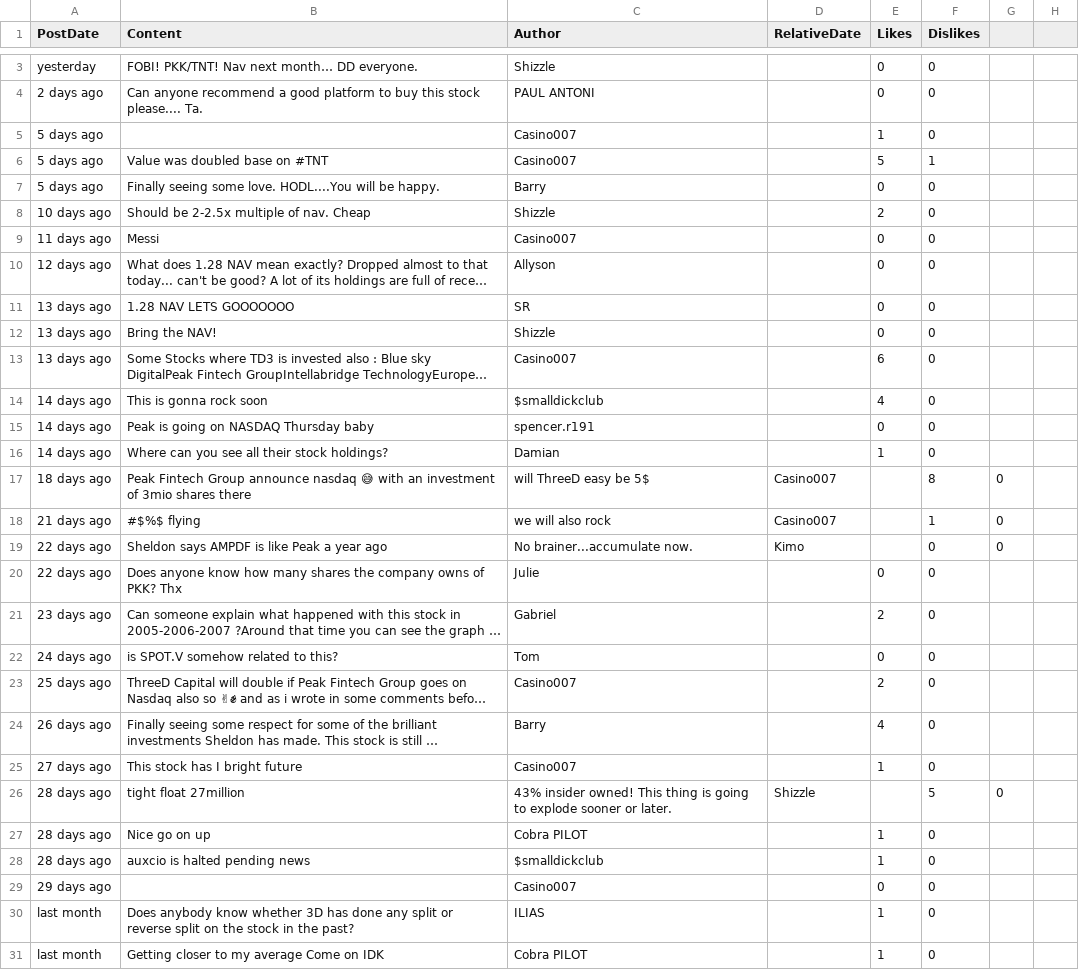
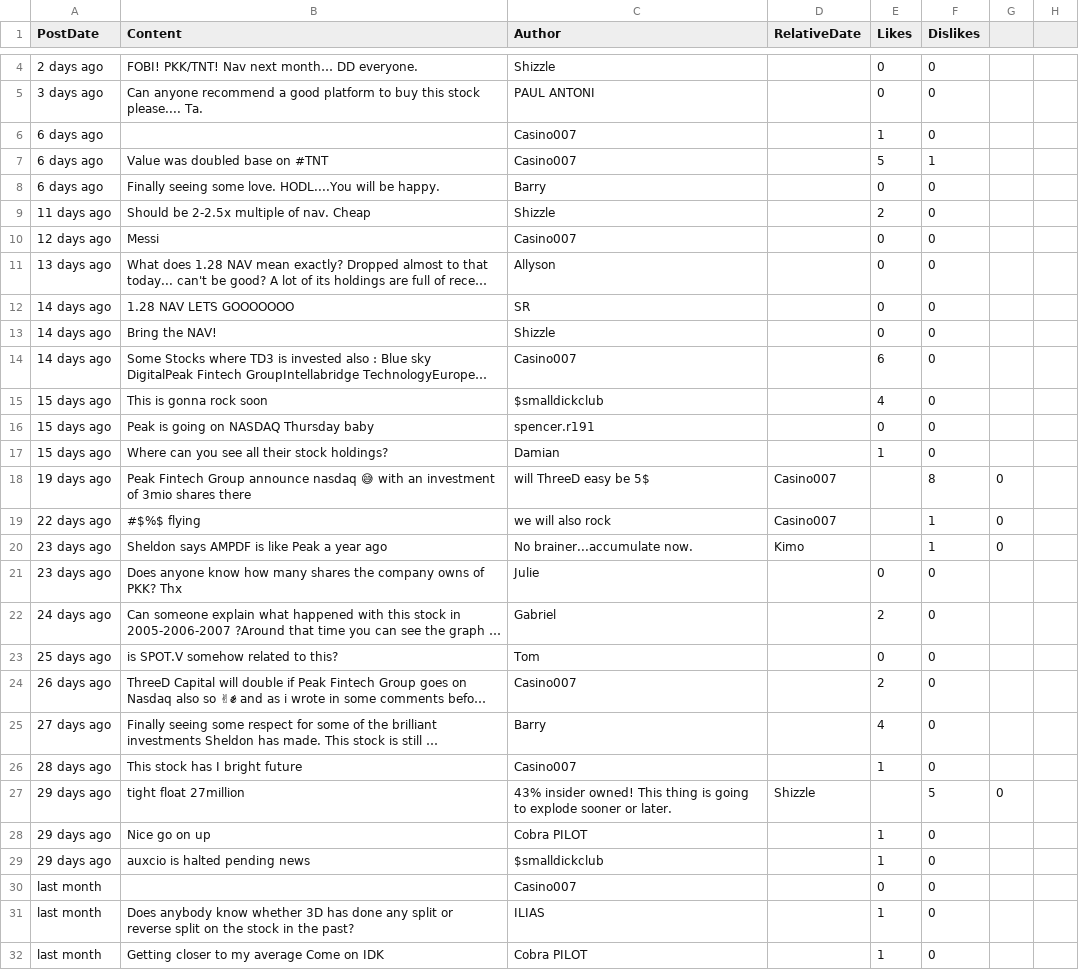
Before and after one commit to dli-invest/conscrap, a CSV file: data/IDK.CN.csv, drawn as a sheet; only a part is shown, gaps mark what is left out; long unchanged cells end in …; addresses are those after the commit; the diff covers the shown part only; the diff names each change by its address in the sheet, - before the commit and + after, or states it on an @@ line.

```diff
--- a/data/IDK.CN.csv
+++ b/data/IDK.CN.csv
-A4 (PostDate): yesterday
+A4 (PostDate): 2 days ago
-A5 (PostDate): 2 days ago
+A5 (PostDate): 3 days ago
-A6:A8 (PostDate): 5 days ago
+A6:A8 (PostDate): 6 days ago
-A9 (PostDate): 10 days ago
+A9 (PostDate): 11 days ago
-A10 (PostDate): 11 days ago
+A10 (PostDate): 12 days ago
-A11 (PostDate): 12 days ago
+A11 (PostDate): 13 days ago
-A12:A14 (PostDate): 13 days ago
+A12:A14 (PostDate): 14 days ago
-A15:A17 (PostDate): 14 days ago
+A15:A17 (PostDate): 15 days ago
-A18 (PostDate): 18 days ago
+A18 (PostDate): 19 days ago
-A19 (PostDate): 21 days ago
+A19 (PostDate): 22 days ago
-A20:A21 (PostDate): 22 days ago
+A20:A21 (PostDate): 23 days ago
-F20 (Dislikes): 0
+F20 (Dislikes): 1
-A22 (PostDate): 23 days ago
+A22 (PostDate): 24 days ago
-A23 (PostDate): 24 days ago
+A23 (PostDate): 25 days ago
-A24 (PostDate): 25 days ago
+A24 (PostDate): 26 days ago
-A25 (PostDate): 26 days ago
+A25 (PostDate): 27 days ago
-A26 (PostDate): 27 days ago
+A26 (PostDate): 28 days ago
-A27:A29 (PostDate): 28 days ago
+A27:A29 (PostDate): 29 days ago
-A30 (PostDate): 29 days ago
+A30 (PostDate): last month
```
Also changed, not shown: 1 added row and 3 edited cells elsewhere in this file, data/POND.V.csv, 1 other file.
